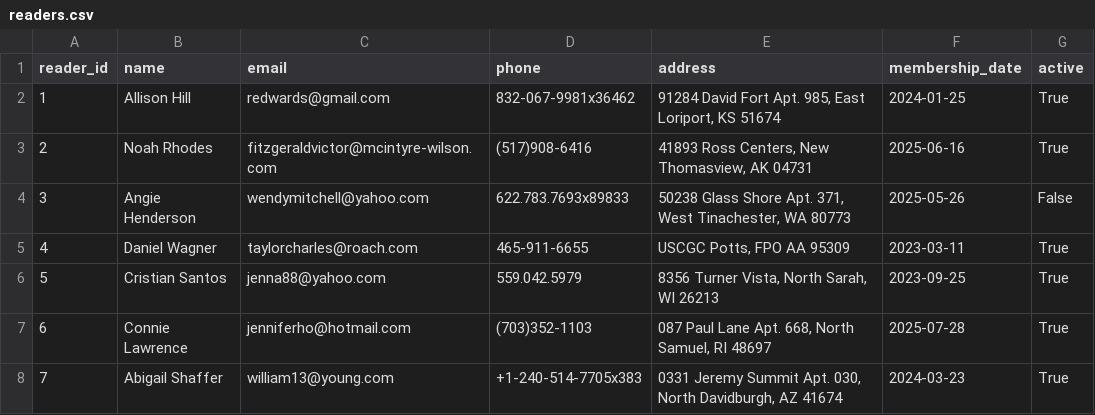
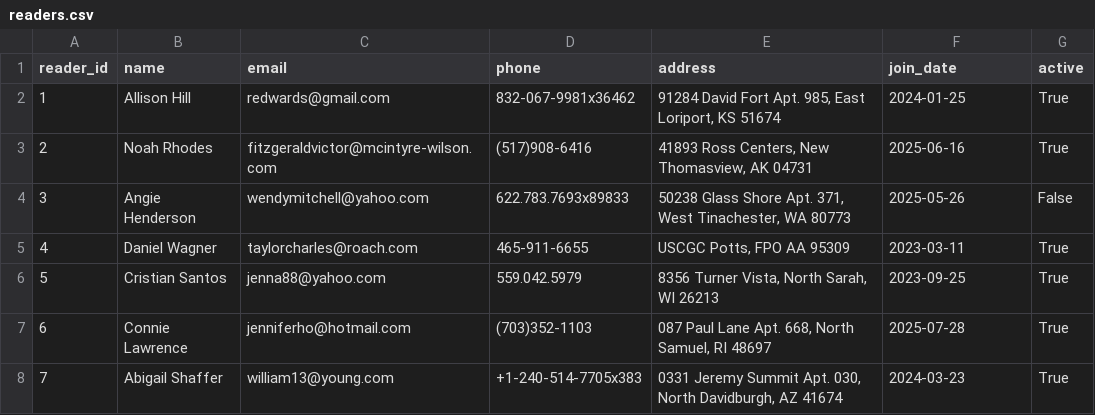
Before and after one commit to Ragnarok-84/LibraryManagement, a CSV file: src/data/readers.csv, drawn as a sheet; only a part is shown.

Commit message:
Refactor code, UI cho readers và borrow records

```diff
--- a/src/data/readers.csv
+++ b/src/data/readers.csv
@@ -1,2 +1,2 @@
-reader_id,name,email,phone,address,membership_date,active
+reader_id,name,email,phone,address,join_date,active
 1,Allison Hill,redwards@gmail.com,832-067-9981x36462,"91284 David Fort Apt. 985, East Loriport, KS 51674",2024-01-25,True
```
Also changed, not shown: target/classes/data/readers.csv, 38 other files.
